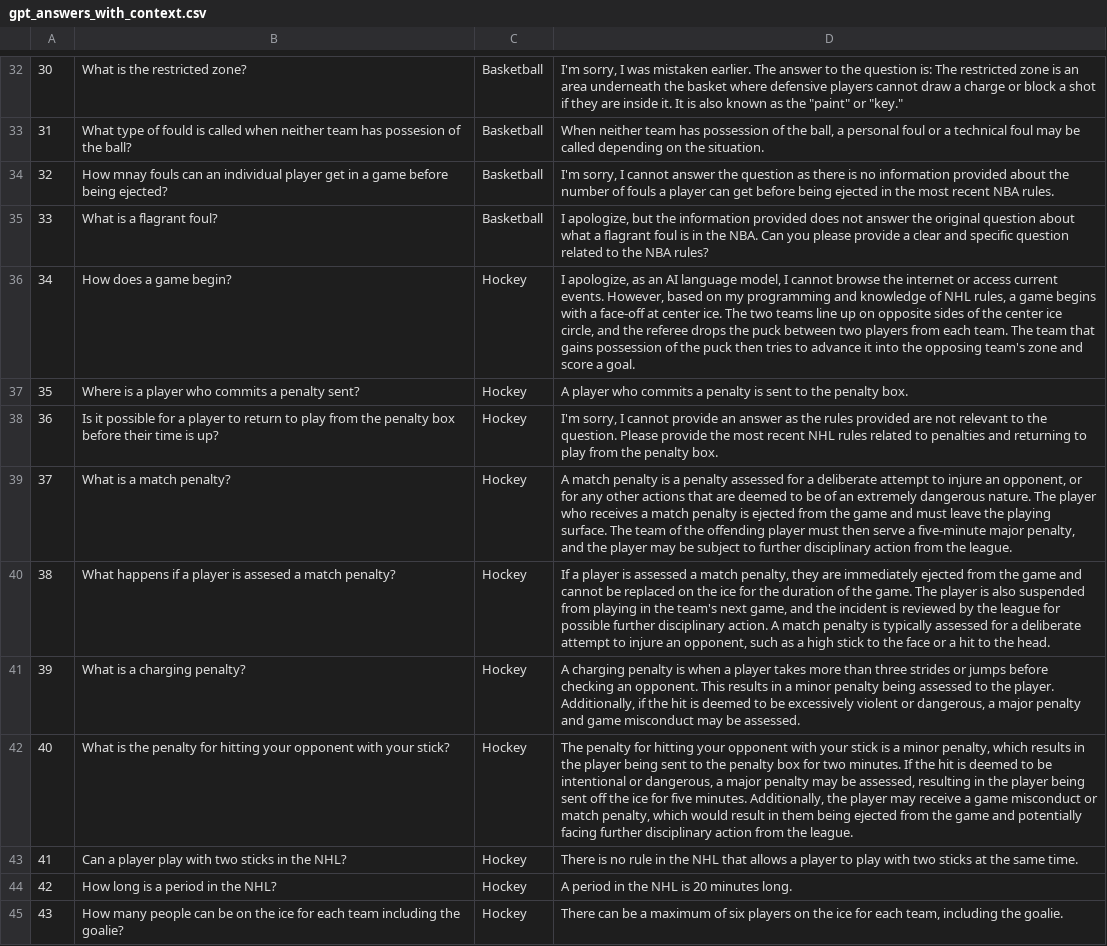
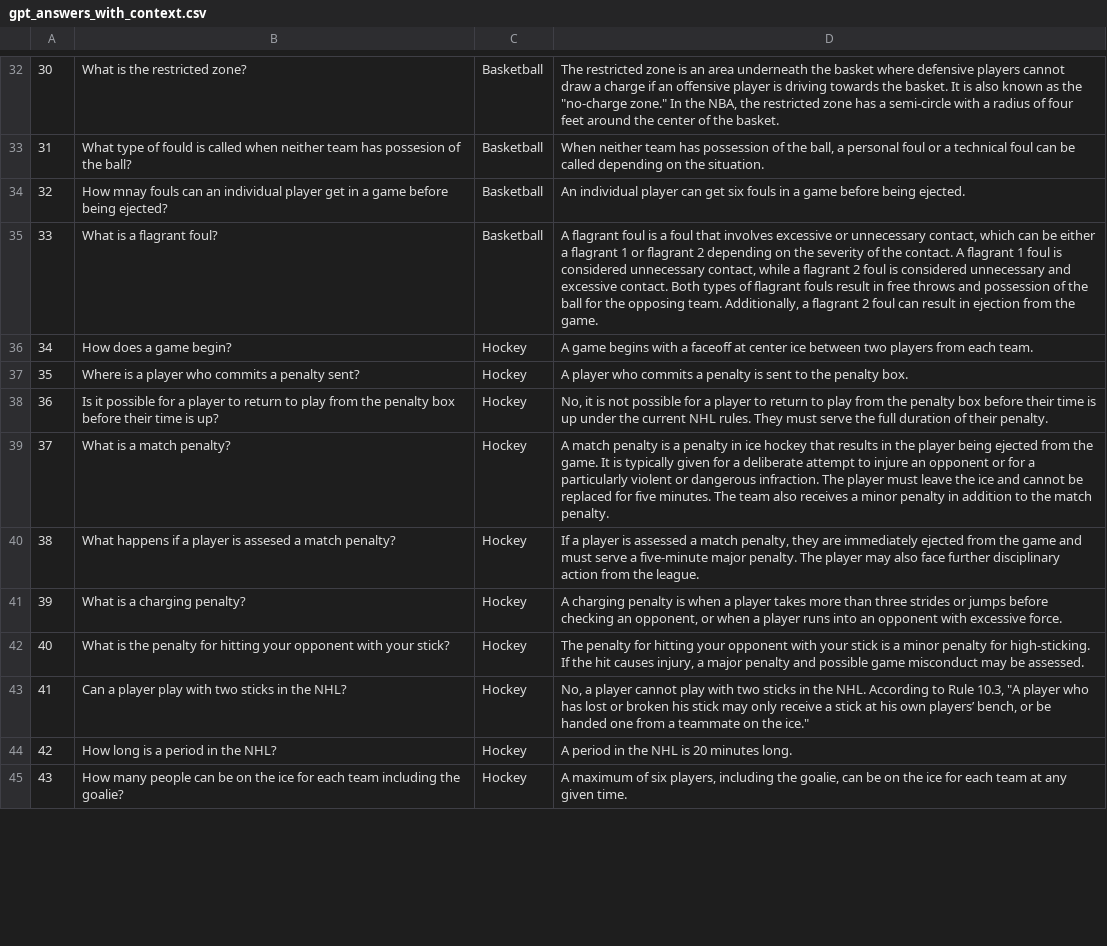
Before and after one commit to brycewhit13/SportsQA, a CSV file: validation/gpt_answers_with_context.csv, drawn as a sheet; only a part is shown, gaps mark what is left out; the diff covers the shown part only; the diff names each change by its address in the sheet, - before the commit and + after, or states it on an @@ line.

```diff
--- a/validation/gpt_answers_with_context.csv
+++ b/validation/gpt_answers_with_context.csv
-D32: I'm sorry, I was mistaken earlier. The answer to the question is: The restricted zone is an area underneath the basket where defensive players cannot draw a charge or block a shot if they are inside it. It is also known as the "paint" or "key."
+D32: The restricted zone is an area underneath the basket where defensive players cannot draw a charge if an offensive player is driving towards the basket. It is also known as the "no-charge zone." In the NBA, the restricted zone has a semi-circle with a radius of four feet around the center of the basket.
-D33: …technical foul may be called…
+D33: …technical foul can be called…
-D34: I'm sorry, I cannot answer the question as there is no information provided about the number of fouls a player can get before being ejected in the most recent NBA rules.
+D34: An individual player can get six fouls in a game before being ejected.
-D35: I apologize, but the information provided does not answer the original question about what a flagrant foul is in the NBA. Can you please provide a clear and specific question related to the NBA rules?
+D35: A flagrant foul is a foul that involves excessive or unnecessary contact, which can be either a flagrant 1 or flagrant 2 depending on the severity of the contact. A flagrant 1 foul is considered unnecessary contact, while a flagrant 2 foul is considered unnecessary and excessive contact. Both types of flagrant fouls result in free throws and possession of the ball for the opposing team. Additionally, a flagrant 2 foul can result in ejection from the game.
-D36: I apologize, as an AI language model, I cannot browse the internet or access current events. However, based on my programming and knowledge of NHL rules, a game begins with a face-off at center ice. The two teams line up on opposite sides of the center ice circle, and the referee drops the puck between two players from each team. The team that gains possession of the puck then tries to advance it into the opposing team's zone and score a goal.
+D36: A game begins with a faceoff at center ice between two players from each team.
-D38: I'm sorry, I cannot provide an answer as the rules provided are not relevant to the question. Please provide the most recent NHL rules related to penalties and returning to play from the penalty box.
+D38: No, it is not possible for a player to return to play from the penalty box before their time is up under the current NHL rules. They must serve the full duration of their penalty.
-D39: …a penalty assessed for a deliberate attempt to injure an opponent, or for any other actions that are deemed to be of an extremely dangerous nature. The player who receives a match penalty is ejected from the game and must leave the playing surface. The team of the offending player must then serve a five-minute major penalty, and the player may be subject to further disciplinary action from the league.
+D39: …a penalty in ice hockey that results in the player being ejected from the game. It is typically given for a deliberate attempt to injure an opponent or for a particularly violent or dangerous infraction. The player must leave the ice and cannot be replaced for five minutes. The team also receives a minor penalty in addition to the match penalty.
-D40: …game and cannot be replaced on the ice for the duration of the game. The player is also suspended from playing in the team's next game, and the incident is reviewed by the league for possible further disciplinary action. A match penalty is typically assessed for a deliberate attempt to injure an opponent, such as a high stick to the face or a hit to the head.
+D40: …game and must serve a five-minute major penalty. The player may also face further disciplinary action from the league.
-D41: …checking an opponent. This results in a minor penalty being assessed to the player. Additionally, if the hit is deemed to be excessively violent or dangerous, a major penalty and game misconduct may be assessed.
+D41: …checking an opponent, or when a player runs into an opponent with excessive force.
-D42: …a minor penalty, which results in the player being sent to the penalty box for two minutes. If the hit is deemed to be intentional or dangerous, a major penalty may be assessed, resulting in the player being sent off the ice for five minutes. Additionally, the player may receive a game misconduct or match penalty, which would result in them being ejected from the game and potentially facing further disciplinary action from the league.
+D42: …a minor penalty for high-sticking. If the hit causes injury, a major penalty and possible game misconduct may be assessed.
-D43: There is no rule in the NHL that allows a player to play with two sticks at the same time.
+D43: No, a player cannot play with two sticks in the NHL. According to Rule 10.3, "A player who has lost or broken his stick may only receive a stick at his own players’ bench, or be handed one from a teammate on the ice."
-D45: There can be a maximum of six players on the ice for each team, including the goalie.
+D45: A maximum of six players, including the goalie, can be on the ice for each team at any given time.
```
Also changed, not shown: 36 edited cells elsewhere in this file, validation/gpt_answers_no_context.csv.
